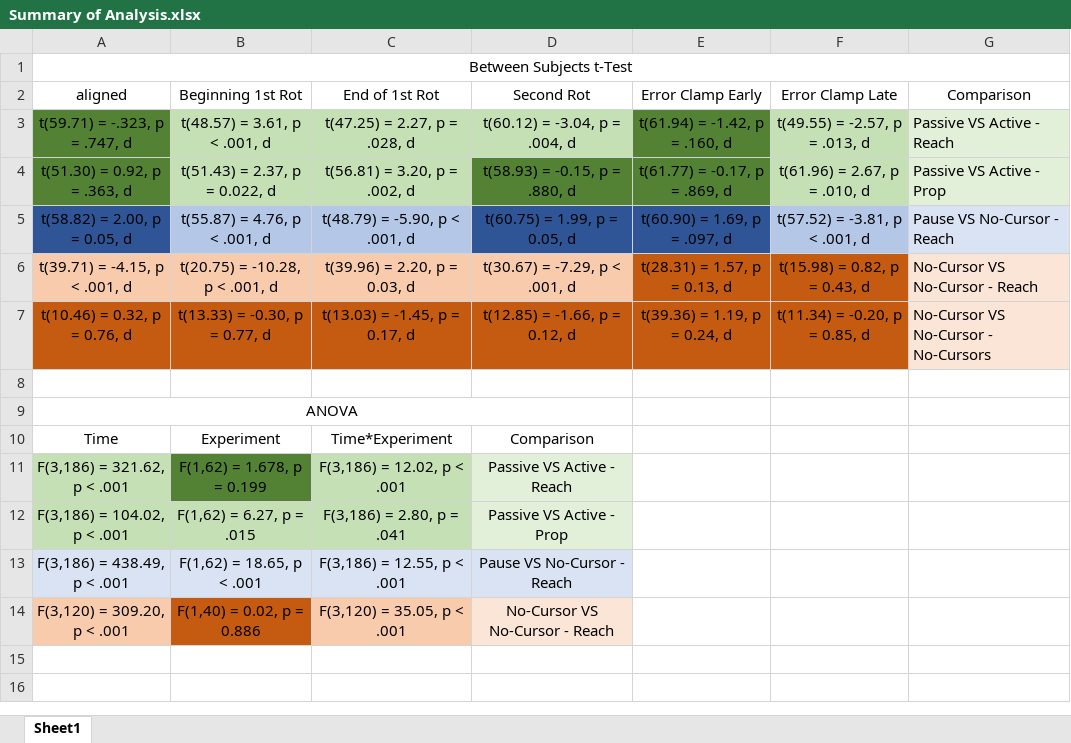
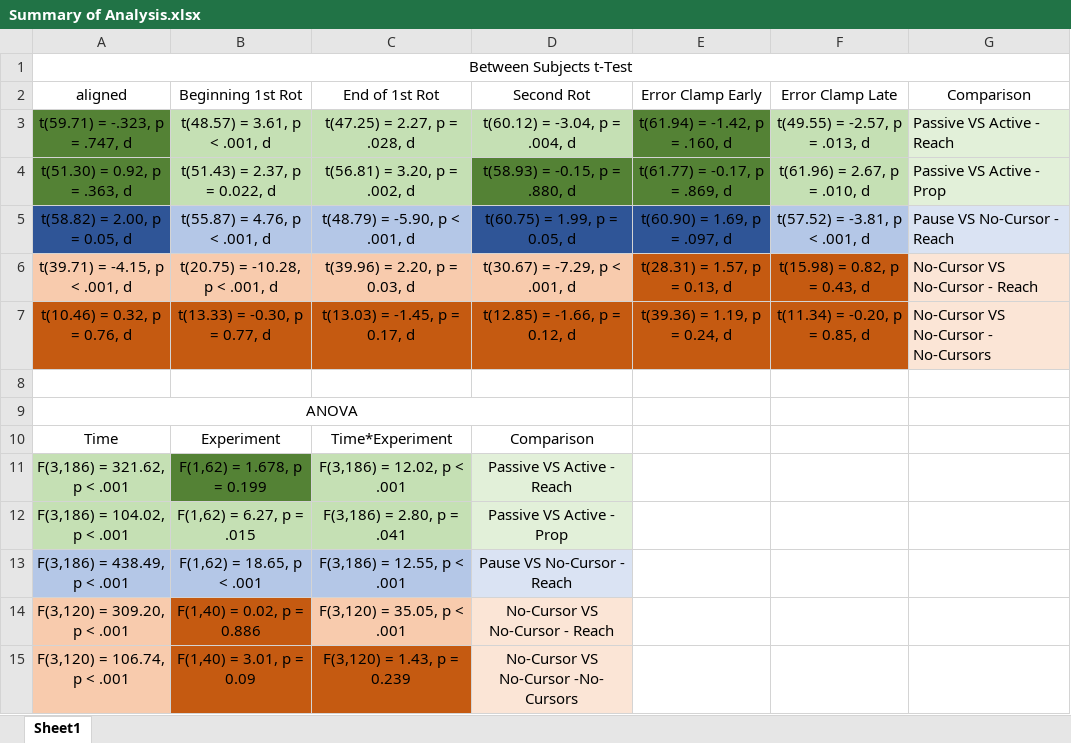
Before and after one commit to JennR1990/TwoRateProprioception, an Excel workbook: ana/Summary of Analysis.xlsx, sheet Sheet1, drawn as a sheet; values as stored, in another font and other column widths than the file's, no borders; the diff names each change by its address in the sheet, - before the commit and + after, or states it on an @@ line.

Commit message:
Complete summary of statistics

```diff
--- a/ana/Summary of Analysis.xlsx (sheet Sheet1)
+++ b/ana/Summary of Analysis.xlsx (sheet Sheet1)
-A13:C13 fill: #DAE3F3
+A13:C13 fill: #B4C7E7
+row 15: F(3,120) = 106.74, p < .001 | F(1,40) = 3.01, p = 0.09 | F(3,120) = 1.43, p = 0.239 | No-Cursor VS No-Cursor -No- Cursors
```
Also changed, not shown: 3 other files.
